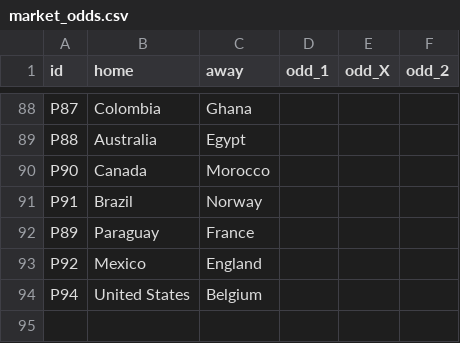
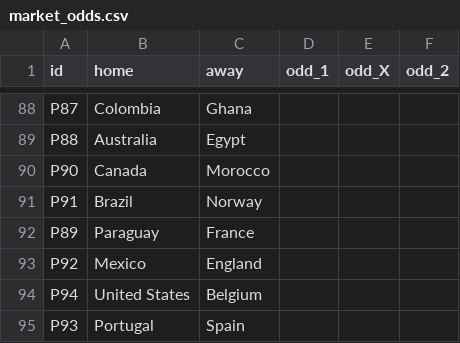
Before and after one commit to innovationwizard/2026WC, a CSV file: web/data/market_odds.csv, drawn as a sheet; only a part is shown, gaps mark what is left out.

```diff
--- a/web/data/market_odds.csv
+++ b/web/data/market_odds.csv
@@ -94 +94,2 @@ P92,Mexico,England,,,
 P94,United States,Belgium,,,
+P93,Portugal,Spain,,,
```
Also changed, not shown: web/data/knockout_fixtures.csv, web/data/results_live.csv, 1 other file.
